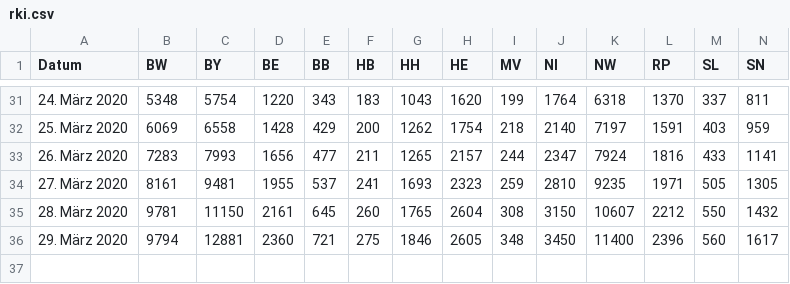
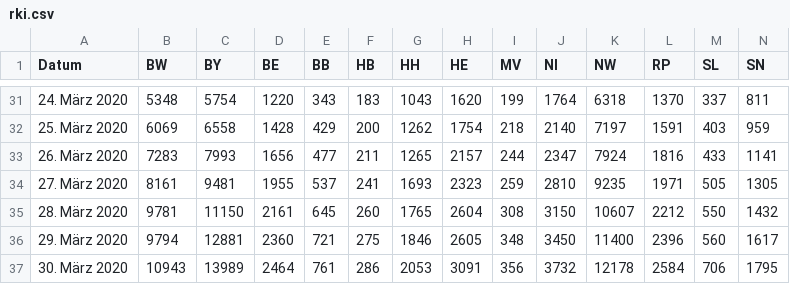
Before and after one commit to j-fu/coronaplot, a CSV file: code/rki.csv, drawn as a sheet; only a part is shown, gaps mark what is left out; rows hold the shown columns only; the diff names each change by its address in the sheet, - before the commit and + after, or states it on an @@ line.

Commit message:
update with RKI data

```diff
--- a/code/rki.csv
+++ b/code/rki.csv
+row 37: 30. März 2020 | 10943 | 13989 | 2464 | 761 | 286 | 2053 | 3091 | 356 | 3732 | 12178 | 2584 | 706 | 1795
```
Also changed, not shown: 8 other files.
